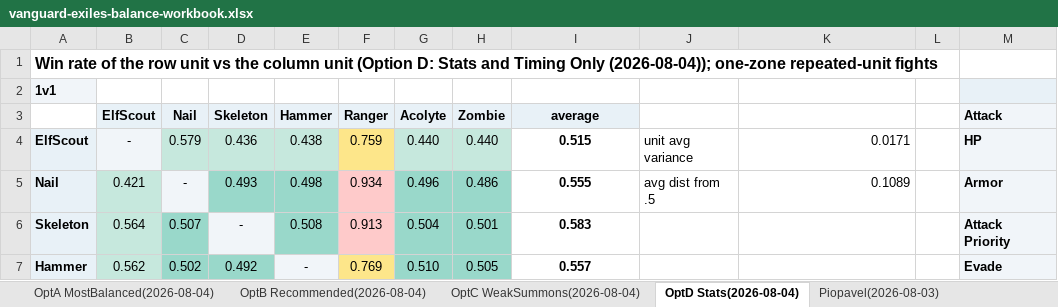
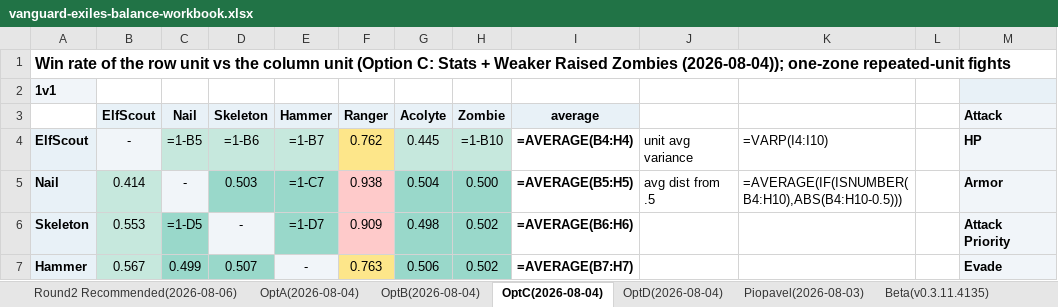
Before and after one commit to Torynx/vanguard-exiles-balance-report, an Excel workbook: vanguard-exiles-balance-workbook.xlsx, sheet OptC(2026-08-04), drawn as a sheet; only a part is shown; values as stored, in another font and other column widths than the file's, no borders; formulas without a stored value are shown as written; the diff covers the shown part only; the diff names each change by its address in the sheet, - before the commit and + after, or states it on an @@ line.

Commit message:
Round 2: one proposal, per-unit implementation menus
Supersede the four-option format with a single recommended composition
(nothing above 7 HP, no new units, no ability limits) plus measured
alternative dials per unit. Zombie Plague's first rise is gated at 50%
on the basic Zombie only, with the raised horde untouched and chaining
at live strength; Acolyte's Reap keeps only its healing half at the
live 100%, leaving the attack-Reap to the Magi; adds Skeleton's Lodged
ability and replay-verified trigger semantics. Zombie and Skeleton land
at equal power. Certified at 10,000 fights per matchup: Balance Score
73.6, one-sided matchups 1.3% (the lowest measured). Workbook gains
the Round 2 sheet and opens on it.

```diff
--- a/vanguard-exiles-balance-workbook.xlsx (sheet OptC(2026-08-04))
+++ b/vanguard-exiles-balance-workbook.xlsx (sheet OptC(2026-08-04))
-sheet tab: OptA MostBalanced(2026-08-04)
+sheet tab: Round2 Recommended(2026-08-06)
-sheet tab: OptB Recommended(2026-08-04)
+sheet tab: OptA(2026-08-04)
-sheet tab: OptC WeakSummons(2026-08-04)
+sheet tab: OptB(2026-08-04)
-sheet tab: OptD Stats(2026-08-04)
+sheet tab: OptC(2026-08-04)
+sheet tab: OptD(2026-08-04)
-A1 (1v1): …unit (Option D: Stats and Timing Only (2026-08-04)); one-zone…
+A1 (1v1): …unit (Option C: Stats + Weaker Raised Zombies (2026-08-04)); one-zone…
-C4: 0.579
+C4: =1-B5
-D4: 0.436
+D4: =1-B6
-E4: 0.438
+E4: =1-B7
-F4: 0.759
+F4: 0.762
-G4: 0.440
+G4: 0.445
-H4: 0.440
+H4: =1-B10
-I4: 0.515
+I4: =AVERAGE(B4:H4)
-K4: 0.0171
+K4: =VARP(I4:I10)
-B5: 0.421
+B5: 0.414
-D5: 0.493
+D5: 0.503
-E5: 0.498
+E5: =1-C7
-F5: 0.934
+F5: 0.938
-G5: 0.496
+G5: 0.504
-H5: 0.486
+H5: 0.500
-I5: 0.555
+I5: =AVERAGE(B5:H5)
-K5: 0.1089
+K5: =AVERAGE(IF(ISNUMBER(B4:H10),ABS(B4:H10-0.5)))
-B6: 0.564
+B6: 0.553
-C6: 0.507
+C6: =1-D5
-E6: 0.508
+E6: =1-D7
-F6: 0.913
+F6: 0.909
-G6: 0.504
+G6: 0.498
-H6: 0.501
+H6: 0.502
-I6: 0.583
+I6: =AVERAGE(B6:H6)
-B7: 0.562
+B7: 0.567
-C7: 0.502
+C7: 0.499
-D7: 0.492
+D7: 0.507
-F7: 0.769
+F7: 0.763
-G7: 0.510
+G7: 0.506
-H7: 0.505
+H7: 0.502
-I7: 0.557
+I7: =AVERAGE(B7:H7)
```
Also changed, not shown: 22 added rows, 22 removed rows, 56 edited cells and cell formats elsewhere in this sheet, sheet Sim Matrices, sheet Round2 Recommended(2026-08-06), sheet OptB(2026-08-04), sheet OptA(2026-08-04), sheet FinalIteration(Nodnarb21s), sheet LowMedian(Update v0.3.3.3348), 8 more sheets, 1 other file.
